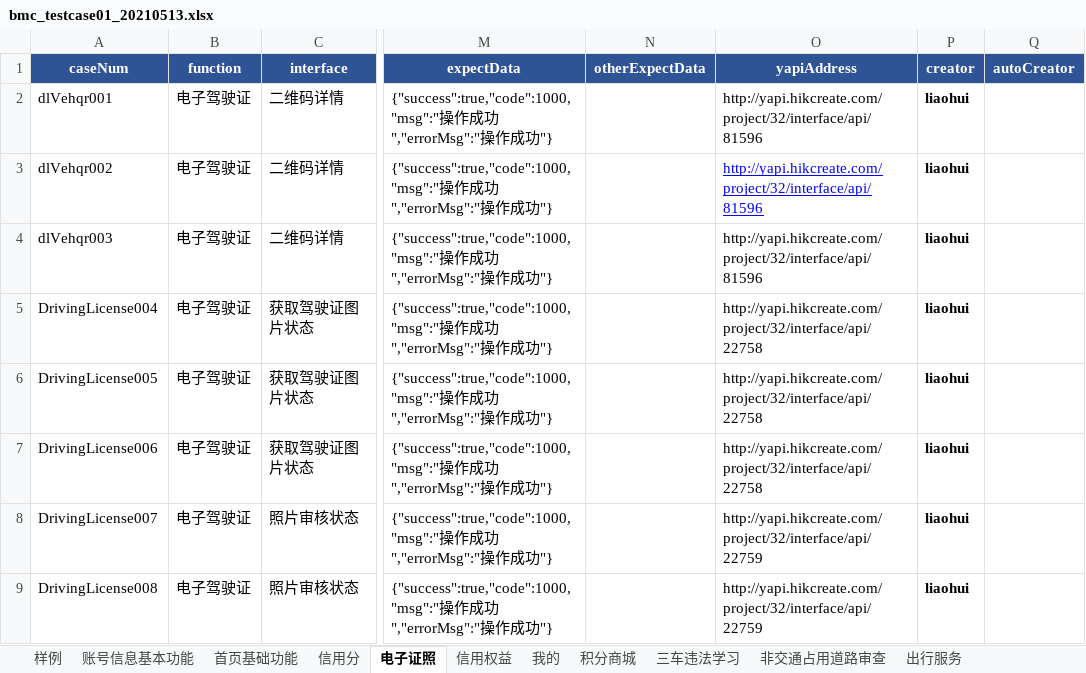
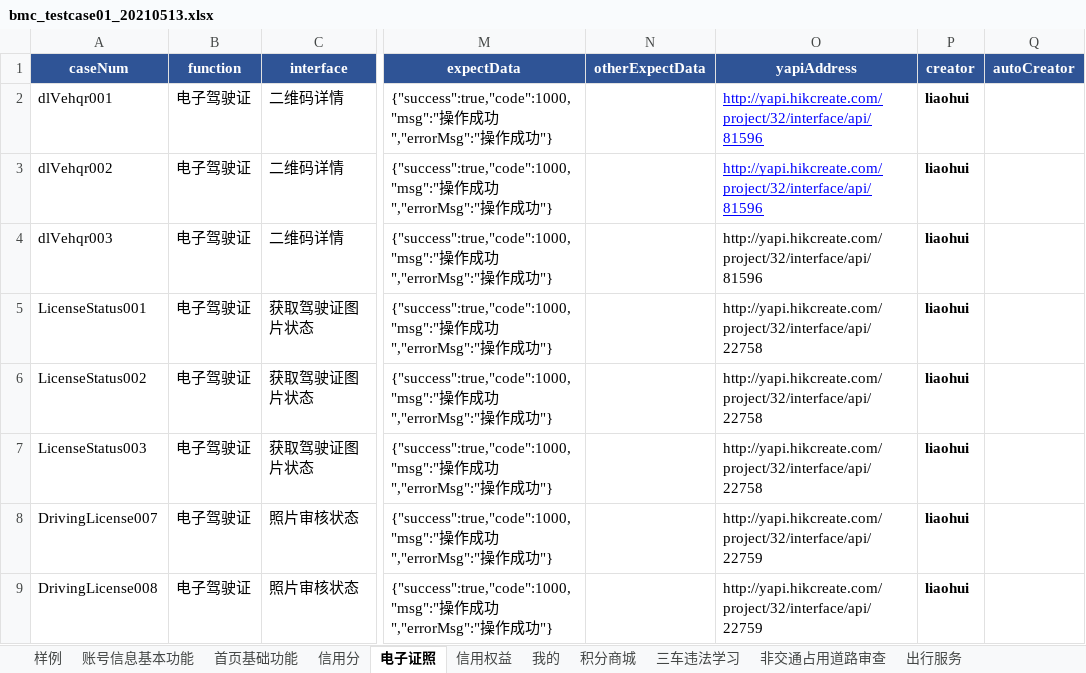
Before and after one commit to wuqi2019/InterfaceAutoTest, an Excel workbook: test_case_data/bmc/bmc_testcase01_20210513.xlsx, sheet 电子证照, drawn as a sheet; only a part is shown, gaps mark what is left out; values as stored, in another font and other column widths than the file's, no borders; the diff names each change by its address in the sheet, - before the commit and + after, or states it on an @@ line.

Commit message:
修改excle

```diff
--- a/test_case_data/bmc/bmc_testcase01_20210513.xlsx (sheet 电子证照)
+++ b/test_case_data/bmc/bmc_testcase01_20210513.xlsx (sheet 电子证照)
@@ O2 underline: off → on, text colour: black → #0000FF @@
-A5 (caseNum): DrivingLicense004
+A5 (caseNum): LicenseStatus001
-A6 (caseNum): DrivingLicense005
+A6 (caseNum): LicenseStatus002
-A7 (caseNum): DrivingLicense006
+A7 (caseNum): LicenseStatus003
```
